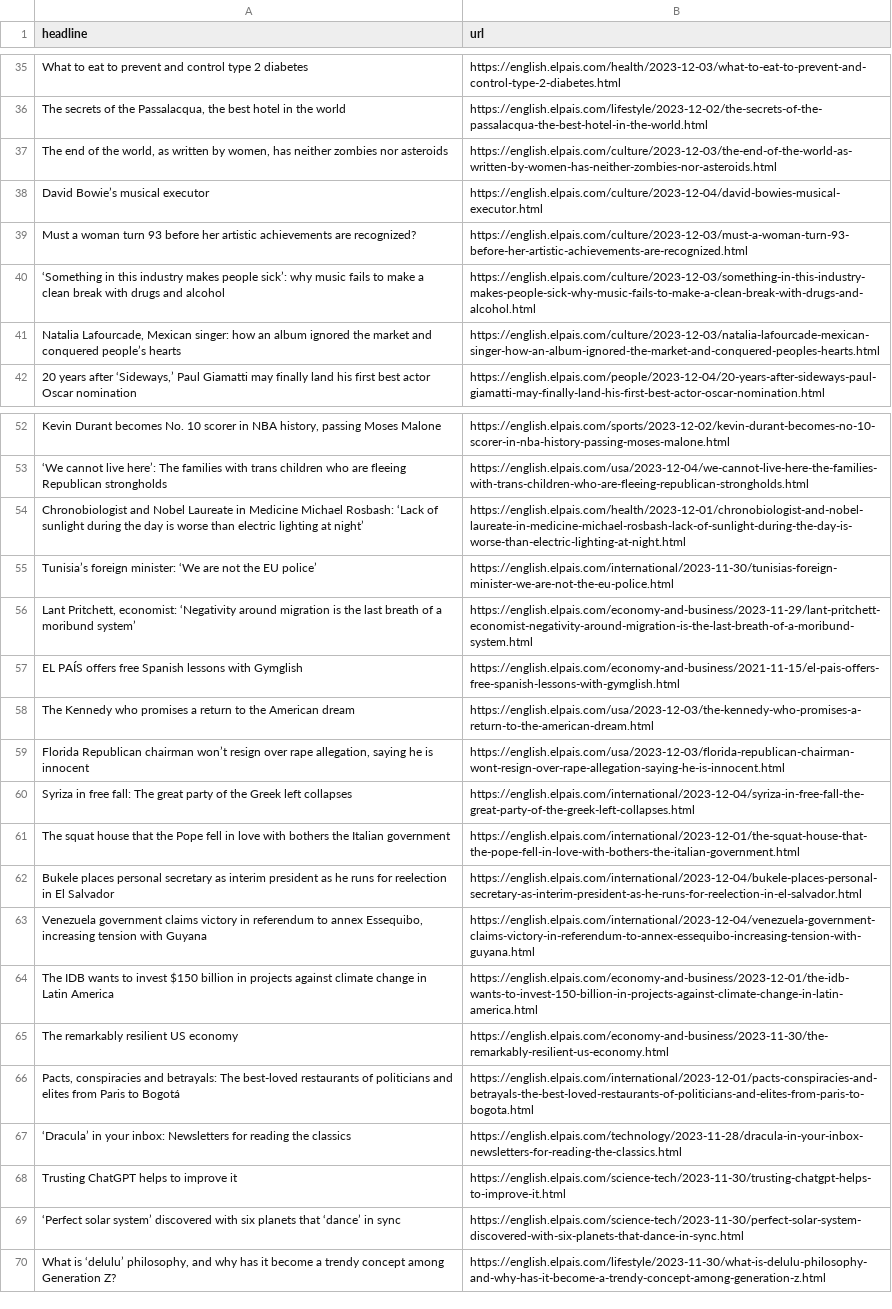
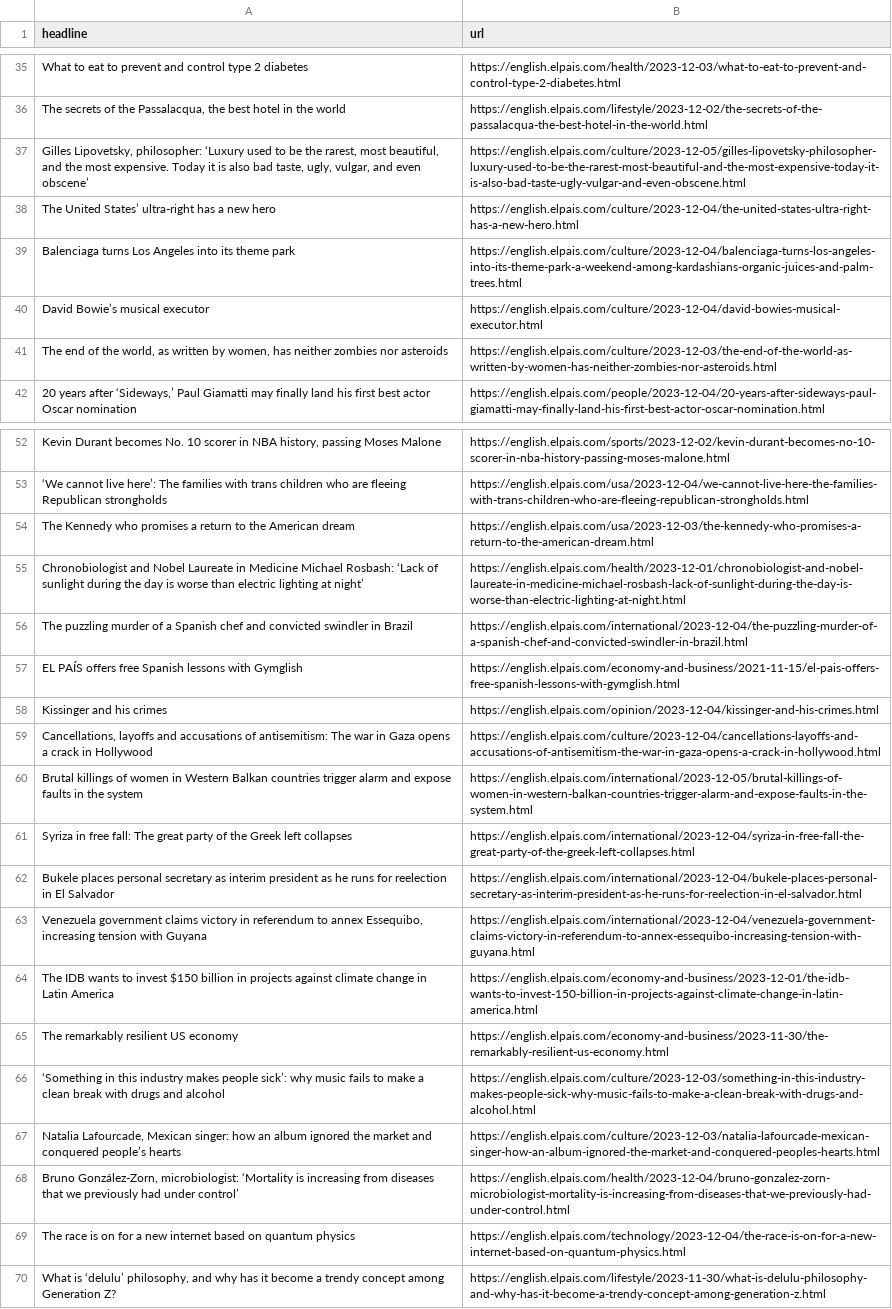
Before and after one commit to dlaiu/headlines-scraper, a CSV file: headlines.csv, drawn as a sheet; only a part is shown, gaps mark what is left out; removed rows and columns are numbered as before the commit, all else as after; the diff covers the shown part only; the diff names each change by its address in the sheet, - before the commit and + after, or states it on an @@ line.

```diff
--- a/headlines.csv
+++ b/headlines.csv
+row 37: Gilles Lipovetsky, philosopher: ‘Luxury used to be the rarest, most beautiful, and the most expensive. Today it is also bad taste, ugly, vulgar, and even obscene’ | https://english.elpais.com/culture/2023-12-05/gilles-lipovetsky-philosopher-luxury-used-to-be-the-rarest-most-beautiful-and-the-most-expensive-today-it-is-also-bad-taste-ugly-vulgar-and-even-obscene.html
@@ row 17 moved to row 38: The United States’ ultra-right has a new… @@
+row 39: Balenciaga turns Los Angeles into its theme park | https://english.elpais.com/culture/2023-12-04/balenciaga-turns-los-angeles-into-its-theme-park-a-weekend-among-kardashians-organic-juices-and-palm-trees.html
@@ row 38 moved to row 40: David Bowie’s musical executor @@
-row 39: Must a woman turn 93 before her artistic achievements are recognized? | https://english.elpais.com/culture/2023-12-03/must-a-woman-turn-93-before-her-artistic-achievements-are-recognized.html
@@ row 58 moved to row 54: The Kennedy who promises a return to the… @@
-row 55: Tunisia’s foreign minister: ‘We are not the EU police’ | https://english.elpais.com/international/2023-11-30/tunisias-foreign-minister-we-are-not-the-eu-police.html
-row 56: Lant Pritchett, economist: ‘Negativity around migration is the last breath of a moribund system’ | https://english.elpais.com/economy-and-business/2023-11-29/lant-pritchett-economist-negativity-around-migration-is-the-last-breath-of-a-moribund-system.html
@@ row 21 moved to row 56: The puzzling murder of a Spanish chef an… @@
-row 59: Florida Republican chairman won’t resign over rape allegation, saying he is innocent | https://english.elpais.com/usa/2023-12-03/florida-republican-chairman-wont-resign-over-rape-allegation-saying-he-is-innocent.html
@@ row 16 moved to row 58: Kissinger and his crimes @@
@@ row 14 moved to row 59: Cancellations, layoffs and accusations o… @@
+row 60: Brutal killings of women in Western Balkan countries trigger alarm and expose faults in the system | https://english.elpais.com/international/2023-12-05/brutal-killings-of-women-in-western-balkan-countries-trigger-alarm-and-expose-faults-in-the-system.html
-row 61: The squat house that the Pope fell in love with bothers the Italian government | https://english.elpais.com/international/2023-12-01/the-squat-house-that-the-pope-fell-in-love-with-bothers-the-italian-government.html
-row 66: Pacts, conspiracies and betrayals: The best-loved restaurants of politicians and elites from Paris to Bogotá | https://english.elpais.com/international/2023-12-01/pacts-conspiracies-and-betrayals-the-best-loved-restaurants-of-politicians-and-elites-from-paris-to-bogota.html
-row 67: ‘Dracula’ in your inbox: Newsletters for reading the classics | https://english.elpais.com/technology/2023-11-28/dracula-in-your-inbox-newsletters-for-reading-the-classics.html
-row 68: Trusting ChatGPT helps to improve it | https://english.elpais.com/science-tech/2023-11-30/trusting-chatgpt-helps-to-improve-it.html
-row 69: ‘Perfect solar system’ discovered with six planets that ‘dance’ in sync | https://english.elpais.com/science-tech/2023-11-30/perfect-solar-system-discovered-with-six-planets-that-dance-in-sync.html
@@ row 40 moved to row 66: ‘Something in this industry makes people… @@
@@ row 41 moved to row 67: Natalia Lafourcade, Mexican singer: how … @@
@@ row 24 moved to row 68: Bruno González-Zorn, microbiologist: ‘Mo… @@
@@ row 25 moved to row 69: The race is on for a new internet based … @@
```
Also changed, not shown: 13 added rows, 7 removed rows and 3 moved rows elsewhere in this file.
